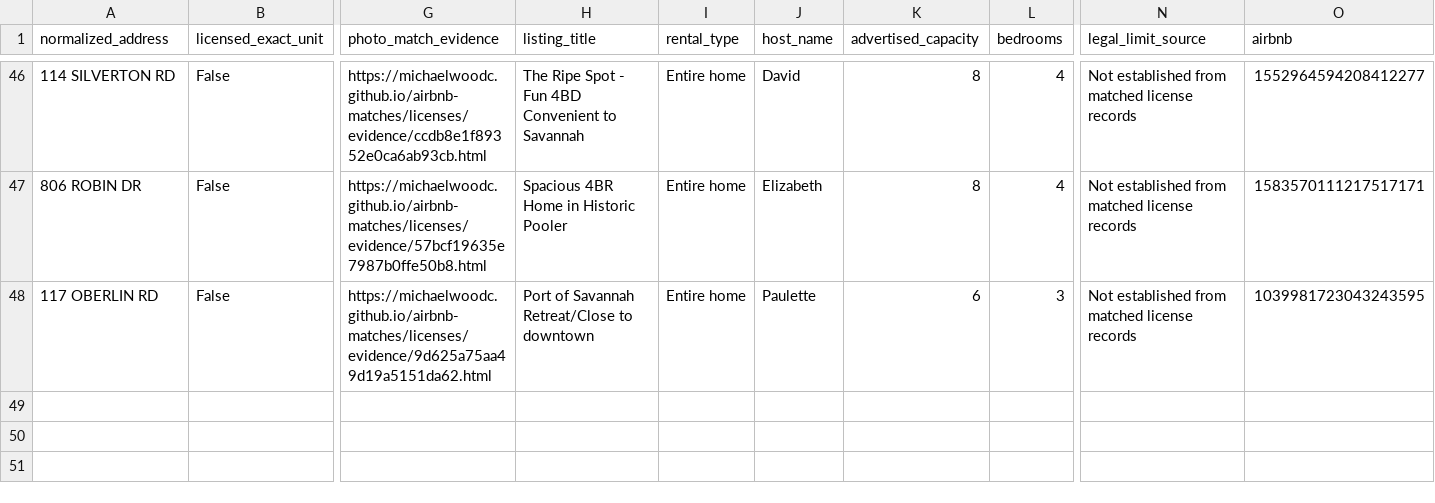
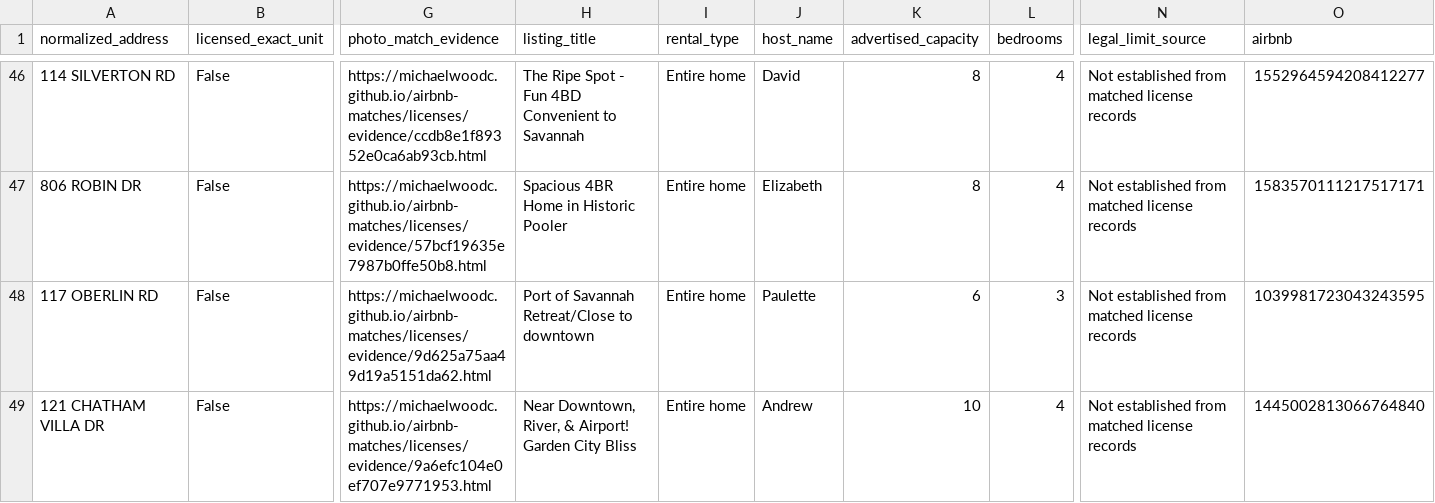
Before and after one commit to MichaelWoodc/airbnb-matches, a CSV file: licenses/outside_scope.csv, drawn as a sheet; only a part is shown, gaps mark what is left out; rows hold the shown columns only; the diff names each change by its address in the sheet, - before the commit and + after, or states it on an @@ line.

Commit message:
Update discovered property matches

```diff
--- a/licenses/outside_scope.csv
+++ b/licenses/outside_scope.csv
+row 49: 121 CHATHAM VILLA DR | False | https://michaelwoodc.github.io/airbnb-matches/licenses/evidence/9a6efc104e0ef707e9771953.html | Near Downtown, River, & Airport! Garden City Bliss | Entire home | Andrew | 10 | 4 | Not established from matched license records | 1445002813066764840
```
Also changed, not shown: licenses/license_not_shown.csv, 6 other files.
